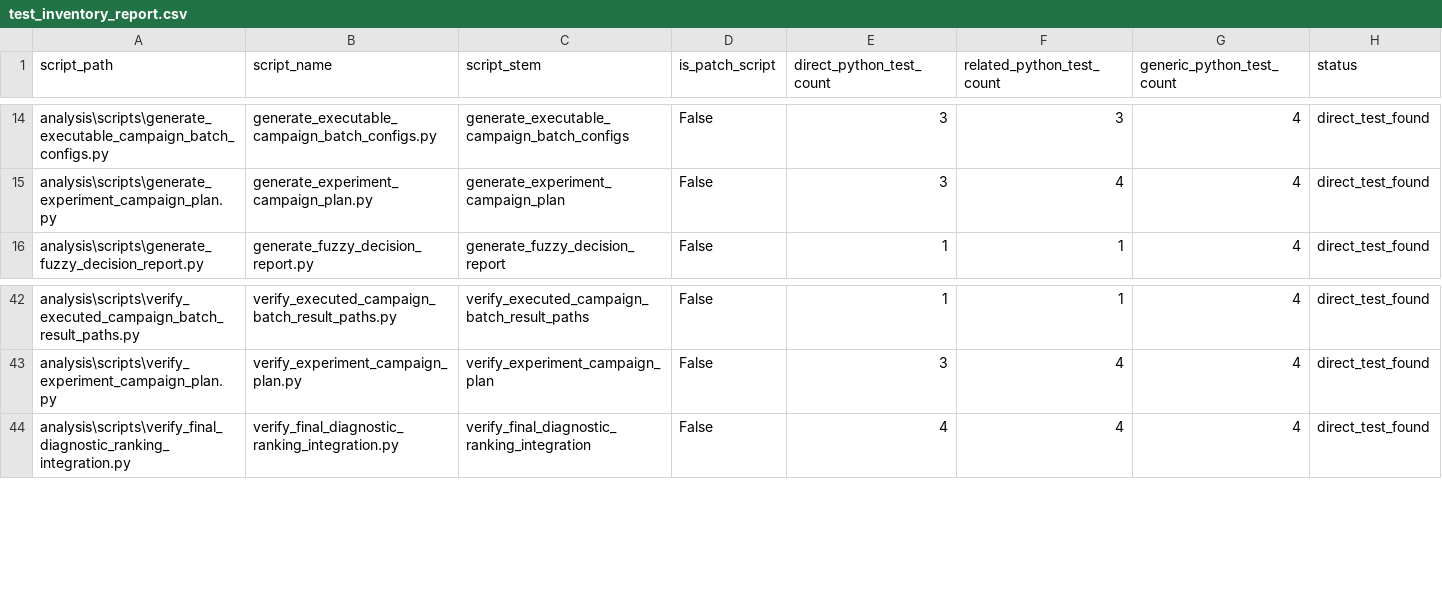
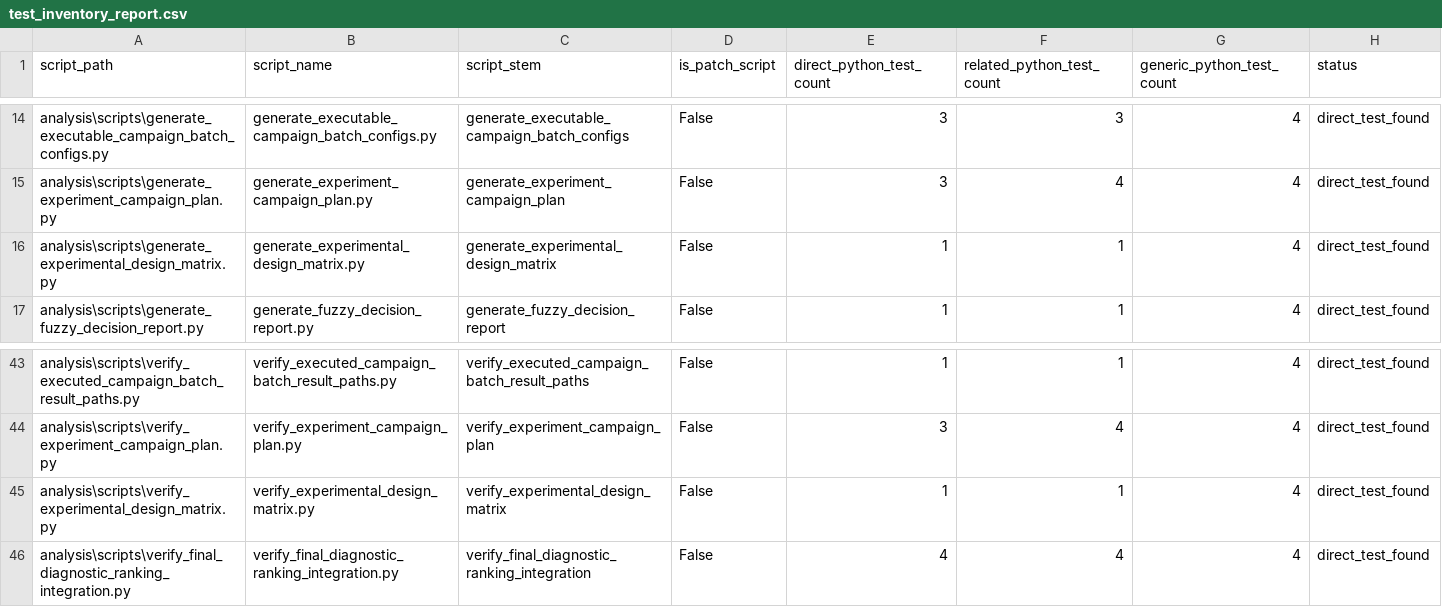
Before and after one commit to yurimonteiro94/FieldOpsLab, a CSV file: analysis/reports/test_inventory_report.csv, drawn as a sheet; only a part is shown, gaps mark what is left out; the diff names each change by its address in the sheet, - before the commit and + after, or states it on an @@ line.

Commit message:
Add experimental design matrix report

```diff
--- a/analysis/reports/test_inventory_report.csv
+++ b/analysis/reports/test_inventory_report.csv
+row 16: analysis\scripts\generate_experimental_design_matrix.py | generate_experimental_design_matrix.py | generate_experimental_design_matrix | False | 1 | 1 | 4 | direct_test_found
+row 45: analysis\scripts\verify_experimental_design_matrix.py | verify_experimental_design_matrix.py | verify_experimental_design_matrix | False | 1 | 1 | 4 | direct_test_found
```
Also changed, not shown: analysis/reports/project_status_report.csv, 19 other files.
